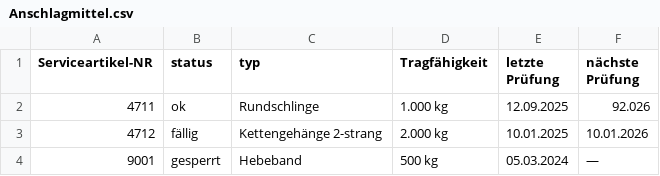
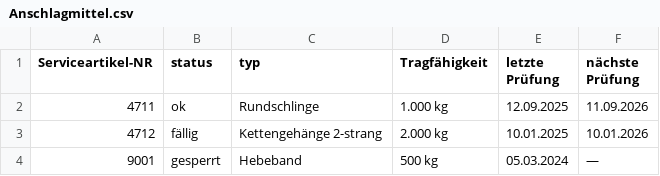
Before and after one commit to ahmadnshiwati1-byte/nfc-test, a CSV file: Anschlagmittel.csv, drawn as a sheet.

Commit message:
Update Anschlagmittel.csv

```diff
--- a/Anschlagmittel.csv
+++ b/Anschlagmittel.csv
@@ -1,3 +1,3 @@
 Serviceartikel-NR;status;typ;Tragfähigkeit;letzte Prüfung;nächste Prüfung
-4711;ok;Rundschlinge;1.000 kg;12.09.2025;92.026
+4711;ok;Rundschlinge;1.000 kg;12.09.2025;11.09.2026
 4712;fällig;Kettengehänge 2-strang;2.000 kg;10.01.2025;10.01.2026
```
